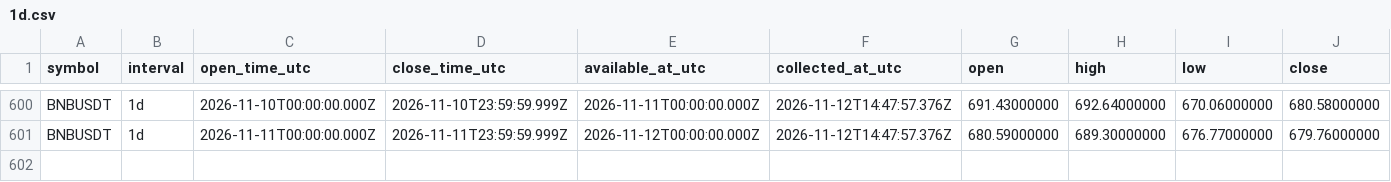
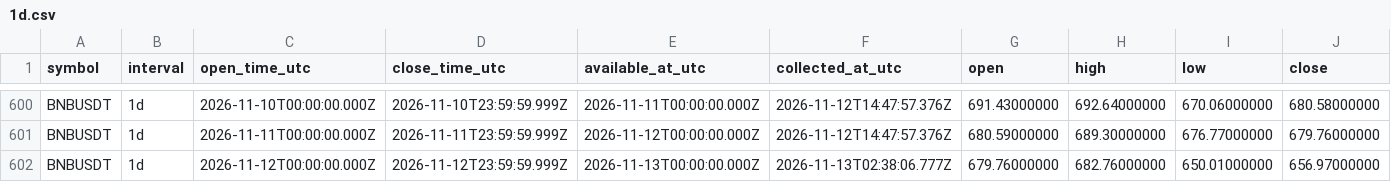
Before and after one commit to Tontsa128/-ai-trading-pro, a CSV file: historical-data/binance/BNBUSDT/1d.csv, drawn as a sheet; only a part is shown, gaps mark what is left out; rows hold the shown columns only; the diff names each change by its address in the sheet, - before the commit and + after, or states it on an @@ line.

```diff
--- a/historical-data/binance/BNBUSDT/1d.csv
+++ b/historical-data/binance/BNBUSDT/1d.csv
+row 602: BNBUSDT | 1d | 2026-11-12T00:00:00.000Z | 2026-11-12T23:59:59.999Z | 2026-11-13T00:00:00.000Z | 2026-11-13T02:38:06.777Z | 679.76000000 | 682.76000000 | 650.01000000 | 656.97000000
```
Also changed, not shown: historical-data/binance/BTCUSDT/1d.csv, historical-data/binance/BTCUSDT/4h.csv, 18 other files.
